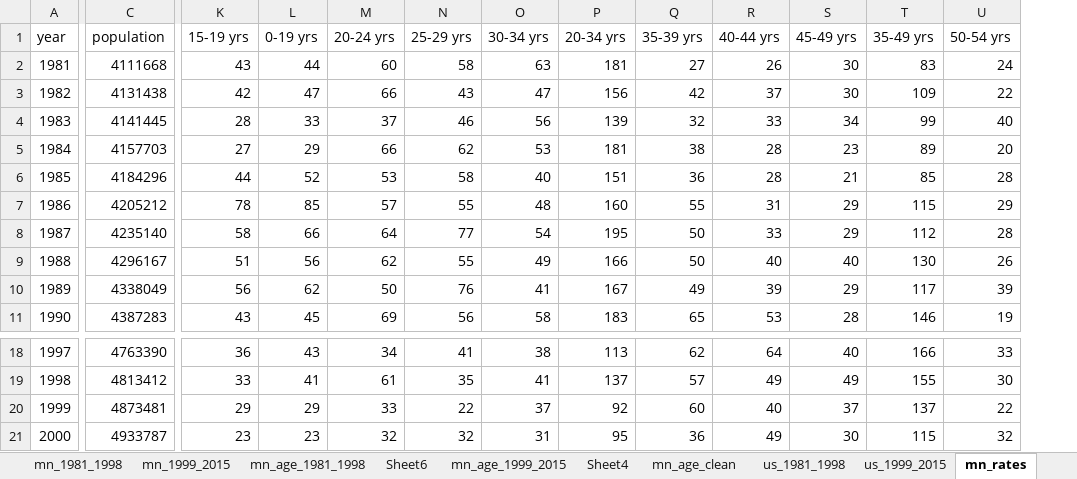
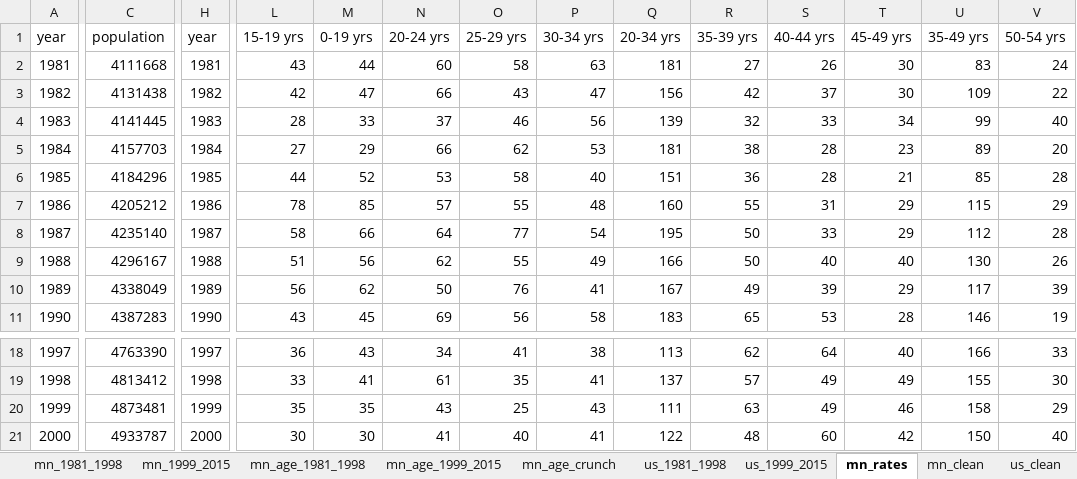
Before and after one commit to striblab/20171010-suicides, an Excel workbook: builds/development/data/maindata.xlsx, sheet mn_rates, drawn as a sheet; only a part is shown, gaps mark what is left out; values as stored, in another font and other column widths than the file's, no borders; addresses are those after the commit; the diff covers the shown part only; the diff names each change by its address in the sheet, - before the commit and + after, or states it on an @@ line.

```diff
--- a/builds/development/data/maindata.xlsx (sheet mn_rates)
+++ b/builds/development/data/maindata.xlsx (sheet mn_rates)
-sheet tab: mn_age_clean
+sheet tab: mn_age_crunch
-sheet tab: Sheet6
-sheet tab: Sheet4
+column H (year), rows 2-11: 1981 | 1982 | 1983 | 1984 | 1985 | 1986 | 1987 | 1988 | 1989 | 1990; rows 18-21: 1997 | 1998 | 1999 | 2000
-L20 (15-19 yrs): 29
+L20 (15-19 yrs): 35
-M20 (0-19 yrs): 29
+M20 (0-19 yrs): 35
-N20 (20-24 yrs): 33
+N20 (20-24 yrs): 43
-O20 (25-29 yrs): 22
+O20 (25-29 yrs): 25
-P20 (30-34 yrs): 37
+P20 (30-34 yrs): 43
-Q20 (20-34 yrs): 92
+Q20 (20-34 yrs): 111
-R20 (35-39 yrs): 60
+R20 (35-39 yrs): 63
-S20 (40-44 yrs): 40
+S20 (40-44 yrs): 49
-T20 (45-49 yrs): 37
+T20 (45-49 yrs): 46
-U20 (35-49 yrs): 137
+U20 (35-49 yrs): 158
-V20 (50-54 yrs): 22
+V20 (50-54 yrs): 29
-L21 (15-19 yrs): 23
+L21 (15-19 yrs): 30
-M21 (0-19 yrs): 23
+M21 (0-19 yrs): 30
-N21 (20-24 yrs): 32
+N21 (20-24 yrs): 41
-O21 (25-29 yrs): 32
+O21 (25-29 yrs): 40
-P21 (30-34 yrs): 31
+P21 (30-34 yrs): 41
-Q21 (20-34 yrs): 95
+Q21 (20-34 yrs): 122
-R21 (35-39 yrs): 36
+R21 (35-39 yrs): 48
-S21 (40-44 yrs): 49
+S21 (40-44 yrs): 60
-T21 (45-49 yrs): 30
+T21 (45-49 yrs): 42
-U21 (35-49 yrs): 115
+U21 (35-49 yrs): 150
-V21 (50-54 yrs): 32
+V21 (50-54 yrs): 40
```
Also changed, not shown: 1 added row and 328 edited cells elsewhere in this sheet, sheet mn_age_1981_1998, sheet mn_age_crunch, sheet mn_clean, sheet source, sheet us_clean, formulas that keep their value, 9 other files.
